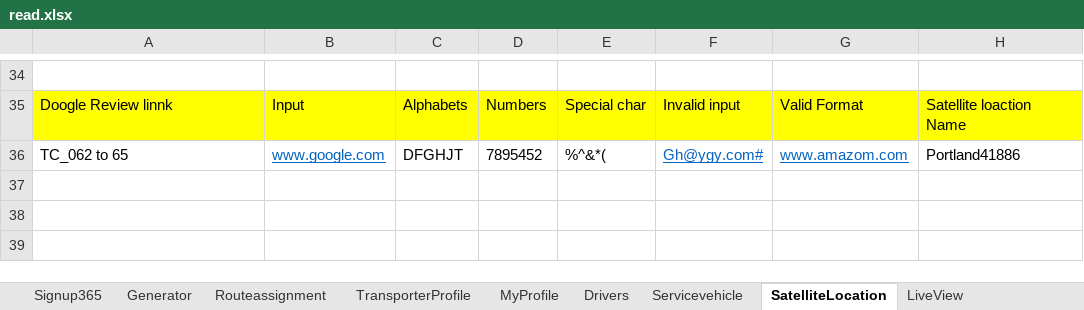
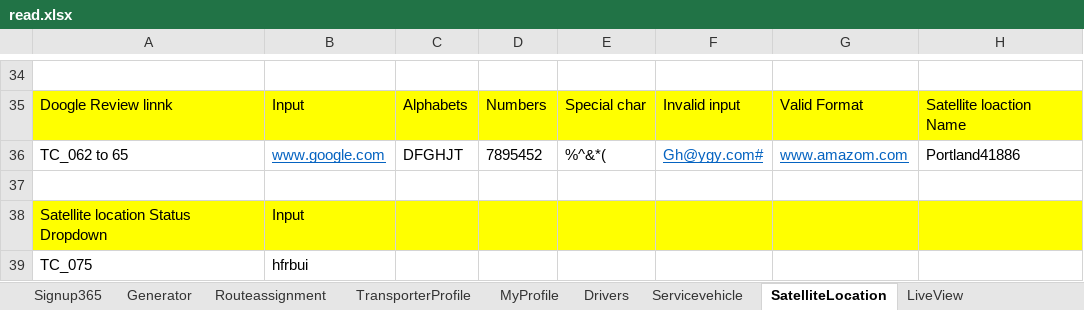
Before and after one commit to rajeev-pravaah/Main, an Excel workbook: Octopussaas_main_Framework/Test data/read.xlsx, sheet SatelliteLocation, drawn as a sheet; only a part is shown, gaps mark what is left out; values as stored, in another font and other column widths than the file's, no borders; the diff names each change by its address in the sheet, - before the commit and + after, or states it on an @@ line.

```diff
--- a/Octopussaas_main_Framework/Test data/read.xlsx (sheet SatelliteLocation)
+++ b/Octopussaas_main_Framework/Test data/read.xlsx (sheet SatelliteLocation)
+row 37: (empty)
+row 38: Satellite location Status Dropdown | Input
+row 39: TC_075 | hfrbui
```
Also changed, not shown: 22 other files.
